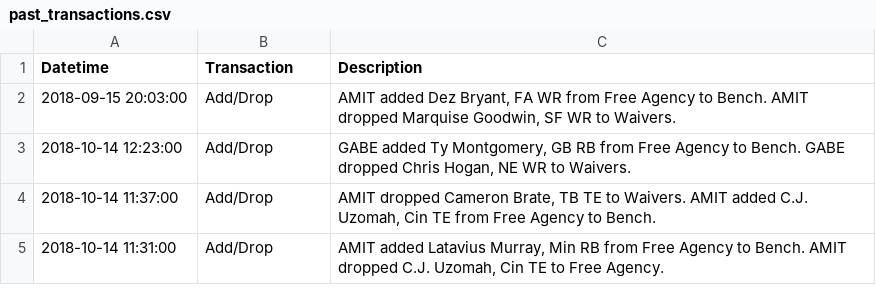
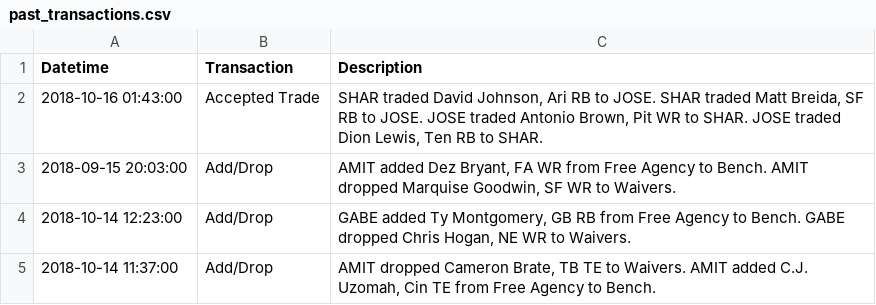
Before and after one commit to abulow/ff_bot, a CSV file: past_transactions.csv, drawn as a sheet; only a part is shown; the shorter side is filled out with more unchanged rows.

Commit message:
Actually fixed trade bug. Fixed run_jobs week number retrieval bug. updated past_transactions. fixed a trade sentence. changed league timing settings.

```diff
--- a/past_transactions.csv
+++ b/past_transactions.csv
@@ -1,2 +1,3 @@
 Datetime,Transaction,Description
+2018-10-16 01:43:00,Accepted Trade,"SHAR traded David Johnson, Ari RB to JOSE. SHAR traded Matt Breida, SF RB to JOSE. JOSE traded Antonio Brown, Pit WR to SHAR. JOSE traded Dion Lewis, Ten RB to SHAR."
 2018-09-15 20:03:00,Add/Drop,"AMIT added Dez Bryant, FA WR from Free Agency to Bench. AMIT dropped Marquise Goodwin, SF WR to Waivers."
```
Also changed, not shown: 5 other files.
